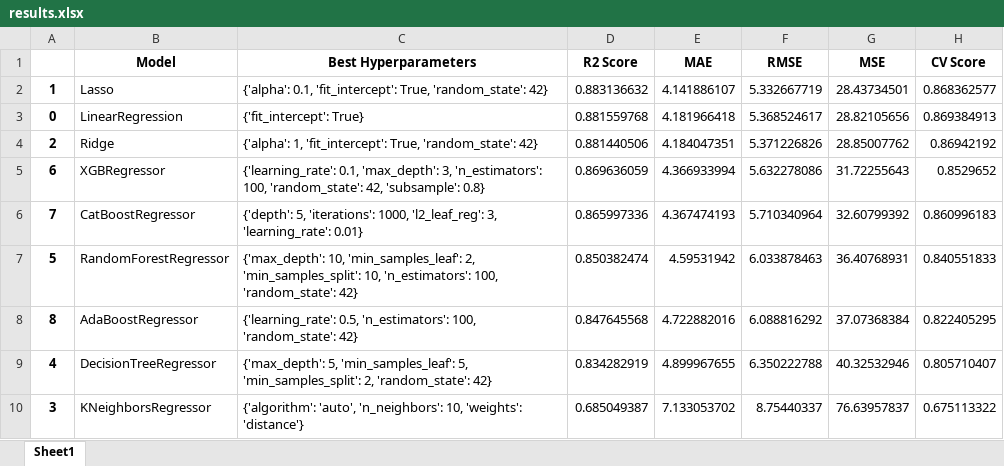
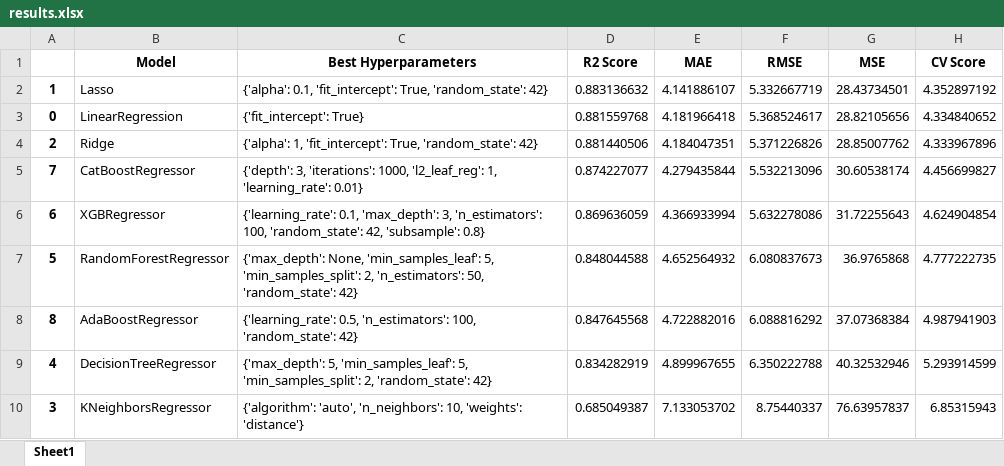
Before and after one commit to AlisonZa/ci-cd-machine-learning, an Excel workbook: artifacts/model_training/results.xlsx, sheet Sheet1, drawn as a sheet; values as stored, in another font and other column widths than the file's, no borders; removed rows and columns are numbered as before the commit, all else as after; the diff names each change by its address in the sheet, - before the commit and + after, or states it on an @@ line.

```diff
--- a/artifacts/model_training/results.xlsx (sheet Sheet1)
+++ b/artifacts/model_training/results.xlsx (sheet Sheet1)
-H2 (CV Score): 0.868362577
+H2 (CV Score): 4.352897192
-H3 (CV Score): 0.869384913
+H3 (CV Score): 4.334840652
-H4 (CV Score): 0.86942192
+H4 (CV Score): 4.333967896
+row 5: 7 | CatBoostRegressor | {'depth': 3, 'iterations': 1000, 'l2_leaf_reg': 1, 'learning_rate': 0.01} | 0.874227077 | 4.279435844 | 5.532213096 | 30.60538174 | 4.456699827
-H6 (CV Score): 0.8529652
+H6 (CV Score): 4.624904854
-row 6: 7 | CatBoostRegressor | {'depth': 5, 'iterations': 1000, 'l2_leaf_reg': 3, 'learning_rate': 0.01} | 0.865997336 | 4.367474193 | 5.710340964 | 32.60799392 | 0.860996183
-C7 (Best Hyperparameters): {'max_depth': 10, 'min_samples_leaf': 2, 'min_samples_split': 10, 'n_estimators': 100, 'random_state': 42}
+C7 (Best Hyperparameters): {'max_depth': None, 'min_samples_leaf': 5, 'min_samples_split': 2, 'n_estimators': 50, 'random_state': 42}
-D7 (R2 Score): 0.850382474
+D7 (R2 Score): 0.848044588
-E7 (MAE): 4.59531942
+E7 (MAE): 4.652564932
-F7 (RMSE): 6.033878463
+F7 (RMSE): 6.080837673
-G7 (MSE): 36.40768931
+G7 (MSE): 36.9765868
-H7 (CV Score): 0.840551833
+H7 (CV Score): 4.777222735
-H8 (CV Score): 0.822405295
+H8 (CV Score): 4.987941903
-H9 (CV Score): 0.805710407
+H9 (CV Score): 5.293914599
-H10 (CV Score): 0.675113322
+H10 (CV Score): 6.85315943
```
Also changed, not shown: 5 other files.
